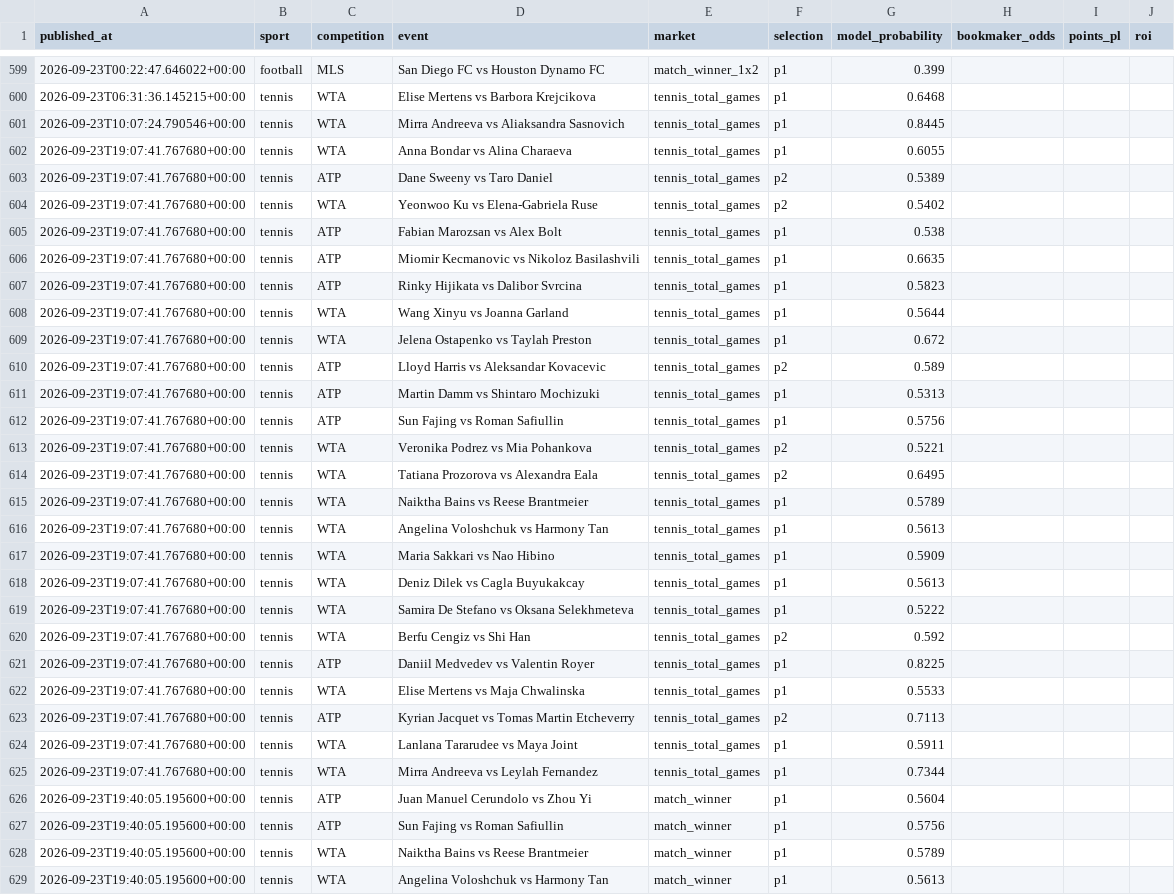
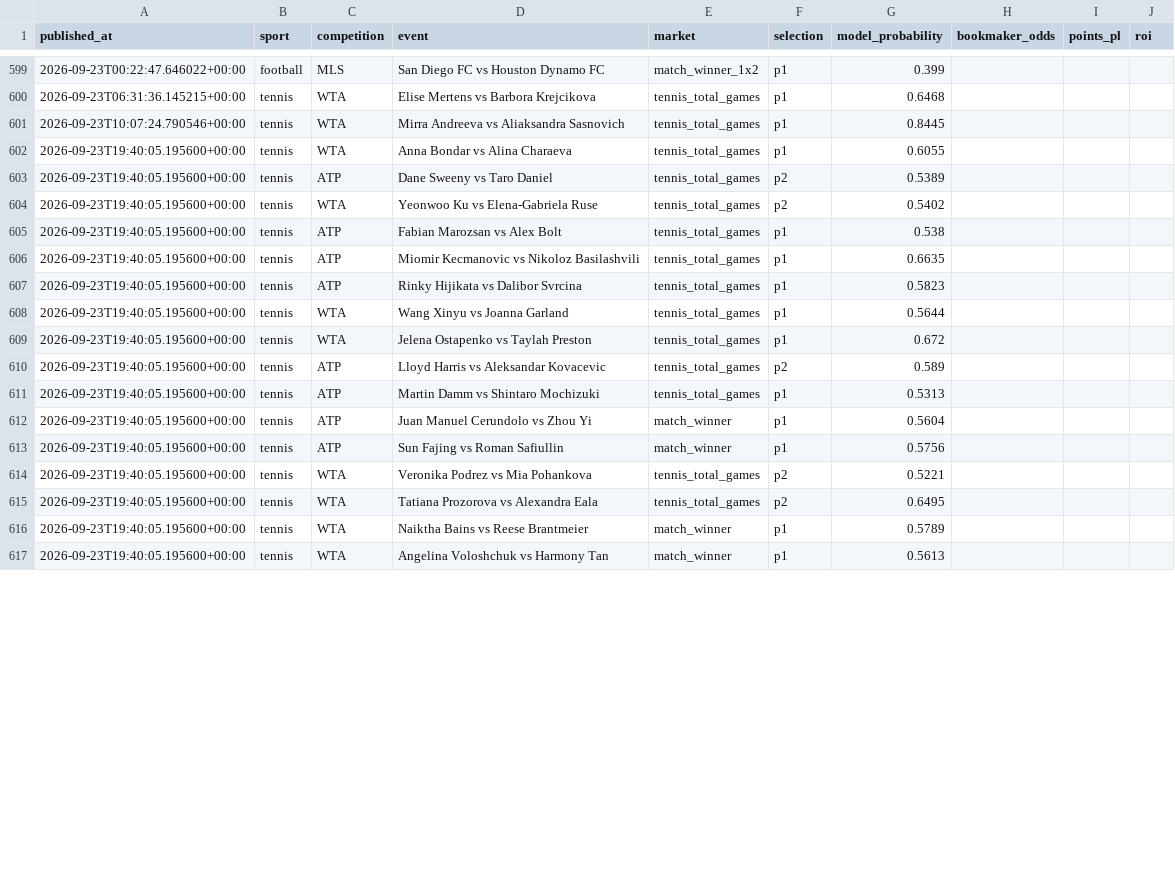
Before and after one commit to topboyasian-stack/match-signal, a CSV file: data/tippingsports_export.csv, drawn as a sheet; only a part is shown, gaps mark what is left out; the diff covers the shown part only.

```diff
--- a/data/tippingsports_export.csv
+++ b/data/tippingsports_export.csv
@@ -601,28 +601,16 @@ published_at,sport,competition,event,market,selection,model_probability,bookmake
 2026-09-23T10:07:24.790546+00:00,tennis,WTA,Mirra Andreeva vs Aliaksandra Sasnovich,tennis_total_games,p1,0.8445,,,
-2026-09-23T19:07:41.767680+00:00,tennis,WTA,Anna Bondar vs Alina Charaeva,tennis_total_games,p1,0.6055,,,
-2026-09-23T19:07:41.767680+00:00,tennis,ATP,Dane Sweeny vs Taro Daniel,tennis_total_games,p2,0.5389,,,
-2026-09-23T19:07:41.767680+00:00,tennis,WTA,Yeonwoo Ku vs Elena-Gabriela Ruse,tennis_total_games,p2,0.5402,,,
-2026-09-23T19:07:41.767680+00:00,tennis,ATP,Fabian Marozsan vs Alex Bolt,tennis_total_games,p1,0.538,,,
-2026-09-23T19:07:41.767680+00:00,tennis,ATP,Miomir Kecmanovic vs Nikoloz Basilashvili,tennis_total_games,p1,0.6635,,,
-2026-09-23T19:07:41.767680+00:00,tennis,ATP,Rinky Hijikata vs Dalibor Svrcina,tennis_total_games,p1,0.5823,,,
-2026-09-23T19:07:41.767680+00:00,tennis,WTA,Wang Xinyu vs Joanna Garland,tennis_total_games,p1,0.5644,,,
-2026-09-23T19:07:41.767680+00:00,tennis,WTA,Jelena Ostapenko vs Taylah Preston,tennis_total_games,p1,0.672,,,
-2026-09-23T19:07:41.767680+00:00,tennis,ATP,Lloyd Harris vs Aleksandar Kovacevic,tennis_total_games,p2,0.589,,,
-2026-09-23T19:07:41.767680+00:00,tennis,ATP,Martin Damm vs Shintaro Mochizuki,tennis_total_games,p1,0.5313,,,
-2026-09-23T19:07:41.767680+00:00,tennis,ATP,Sun Fajing vs Roman Safiullin,tennis_total_games,p1,0.5756,,,
-2026-09-23T19:07:41.767680+00:00,tennis,WTA,Veronika Podrez vs Mia Pohankova,tennis_total_games,p2,0.5221,,,
-2026-09-23T19:07:41.767680+00:00,tennis,WTA,Tatiana Prozorova vs Alexandra Eala,tennis_total_games,p2,0.6495,,,
-2026-09-23T19:07:41.767680+00:00,tennis,WTA,Naiktha Bains vs Reese Brantmeier,tennis_total_games,p1,0.5789,,,
-2026-09-23T19:07:41.767680+00:00,tennis,WTA,Angelina Voloshchuk vs Harmony Tan,tennis_total_games,p1,0.5613,,,
-2026-09-23T19:07:41.767680+00:00,tennis,WTA,Maria Sakkari vs Nao Hibino,tennis_total_games,p1,0.5909,,,
-2026-09-23T19:07:41.767680+00:00,tennis,WTA,Deniz Dilek vs Cagla Buyukakcay,tennis_total_games,p1,0.5613,,,
-2026-09-23T19:07:41.767680+00:00,tennis,WTA,Samira De Stefano vs Oksana Selekhmeteva,tennis_total_games,p1,0.5222,,,
-2026-09-23T19:07:41.767680+00:00,tennis,WTA,Berfu Cengiz vs Shi Han,tennis_total_games,p2,0.592,,,
-2026-09-23T19:07:41.767680+00:00,tennis,ATP,Daniil Medvedev vs Valentin Royer,tennis_total_games,p1,0.8225,,,
-2026-09-23T19:07:41.767680+00:00,tennis,WTA,Elise Mertens vs Maja Chwalinska,tennis_total_games,p1,0.5533,,,
-2026-09-23T19:07:41.767680+00:00,tennis,ATP,Kyrian Jacquet vs Tomas Martin Etcheverry,tennis_total_games,p2,0.7113,,,
-2026-09-23T19:07:41.767680+00:00,tennis,WTA,Lanlana Tararudee vs Maya Joint,tennis_total_games,p1,0.5911,,,
-2026-09-23T19:07:41.767680+00:00,tennis,WTA,Mirra Andreeva vs Leylah Fernandez,tennis_total_games,p1,0.7344,,,
+2026-09-23T19:40:05.195600+00:00,tennis,WTA,Anna Bondar vs Alina Charaeva,tennis_total_games,p1,0.6055,,,
+2026-09-23T19:40:05.195600+00:00,tennis,ATP,Dane Sweeny vs Taro Daniel,tennis_total_games,p2,0.5389,,,
+2026-09-23T19:40:05.195600+00:00,tennis,WTA,Yeonwoo Ku vs Elena-Gabriela Ruse,tennis_total_games,p2,0.5402,,,
+2026-09-23T19:40:05.195600+00:00,tennis,ATP,Fabian Marozsan vs Alex Bolt,tennis_total_games,p1,0.538,,,
+2026-09-23T19:40:05.195600+00:00,tennis,ATP,Miomir Kecmanovic vs Nikoloz Basilashvili,tennis_total_games,p1,0.6635,,,
+2026-09-23T19:40:05.195600+00:00,tennis,ATP,Rinky Hijikata vs Dalibor Svrcina,tennis_total_games,p1,0.5823,,,
+2026-09-23T19:40:05.195600+00:00,tennis,WTA,Wang Xinyu vs Joanna Garland,tennis_total_games,p1,0.5644,,,
+2026-09-23T19:40:05.195600+00:00,tennis,WTA,Jelena Ostapenko vs Taylah Preston,tennis_total_games,p1,0.672,,,
+2026-09-23T19:40:05.195600+00:00,tennis,ATP,Lloyd Harris vs Aleksandar Kovacevic,tennis_total_games,p2,0.589,,,
+2026-09-23T19:40:05.195600+00:00,tennis,ATP,Martin Damm vs Shintaro Mochizuki,tennis_total_games,p1,0.5313,,,
 2026-09-23T19:40:05.195600+00:00,tennis,ATP,Juan Manuel Cerundolo vs Zhou Yi,match_winner,p1,0.5604,,,
 2026-09-23T19:40:05.195600+00:00,tennis,ATP,Sun Fajing vs Roman Safiullin,match_winner,p1,0.5756,,,
+2026-09-23T19:40:05.195600+00:00,tennis,WTA,Veronika Podrez vs Mia Pohankova,tennis_total_games,p2,0.5221,,,
+2026-09-23T19:40:05.195600+00:00,tennis,WTA,Tatiana Prozorova vs Alexandra Eala,tennis_total_games,p2,0.6495,,,
 2026-09-23T19:40:05.195600+00:00,tennis,WTA,Naiktha Bains vs Reese Brantmeier,match_winner,p1,0.5789,,,
```
Also changed, not shown: 7 added rows elsewhere in this file, 3 other files.
